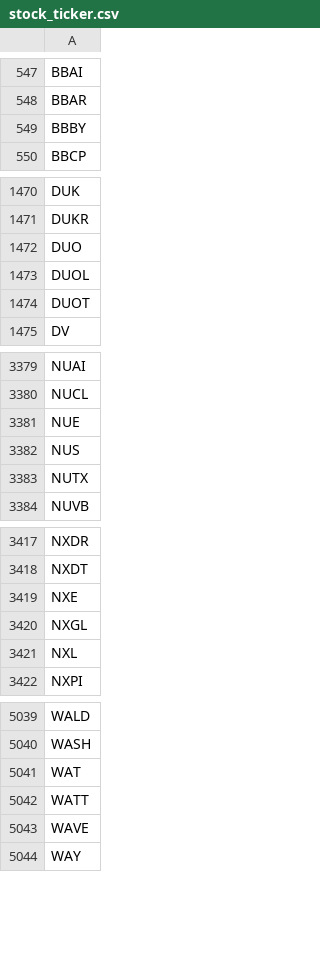
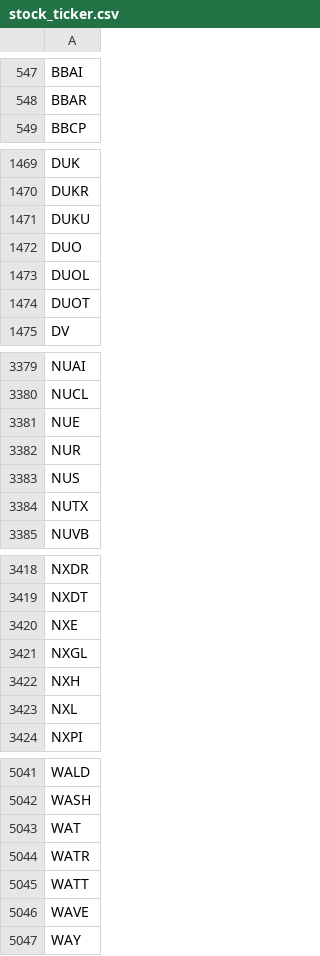
Before and after one commit to tu1258/Stock-Screener, a CSV file: stock_ticker.csv, drawn as a sheet; only a part is shown, gaps mark what is left out; removed rows and columns are numbered as before the commit, all else as after; the diff names each change by its address in the sheet, - before the commit and + after, or states it on an @@ line.

```diff
--- a/stock_ticker.csv
+++ b/stock_ticker.csv
-row 549: BBBY
+row 1471: DUKU
+row 3382: NUR
+row 3422: NXH
+row 5044: WATR
```
Also changed, not shown: industry_rs.csv, 1 other file.
